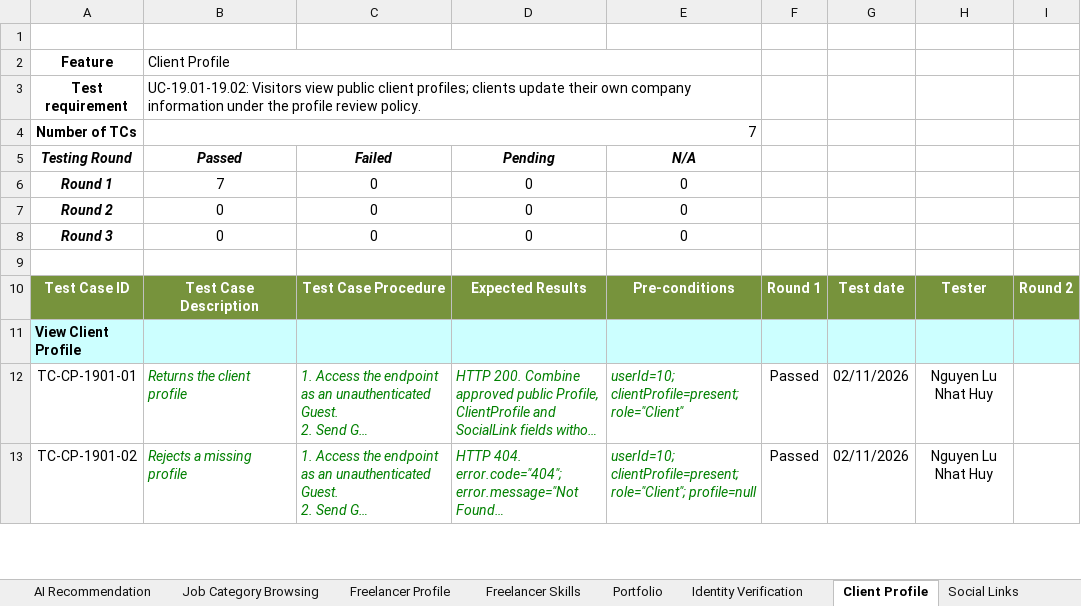
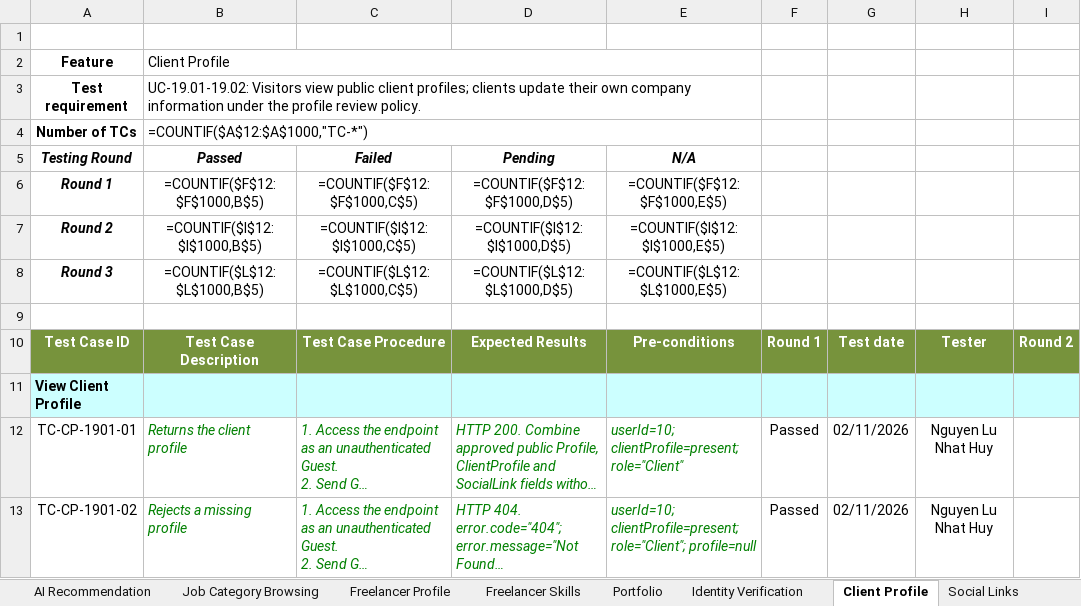
Before and after one commit to Thunggg/Frevia, an Excel workbook: docs/Report 5/Report5_Test Report.xlsx, sheet Client Profile, drawn as a sheet; only a part is shown; long unchanged cells end in …; values as stored, in another font and other column widths than the file's, no borders; formulas without a stored value are shown as written; the diff names each change by its address in the sheet, - before the commit and + after, or states it on an @@ line.

```diff
--- a/docs/Report 5/Report5_Test Report.xlsx (sheet Client Profile)
+++ b/docs/Report 5/Report5_Test Report.xlsx (sheet Client Profile)
-B4 (Passed): 7
+B4 (Passed): =COUNTIF($A$12:$A$1000,"TC-*")
-B6 (Passed): 7
+B6 (Passed): =COUNTIF($F$12:$F$1000,B$5)
-C6 (Failed): 0
+C6 (Failed): =COUNTIF($F$12:$F$1000,C$5)
-D6 (Pending): 0
+D6 (Pending): =COUNTIF($F$12:$F$1000,D$5)
-E6 (N/A): 0
+E6 (N/A): =COUNTIF($F$12:$F$1000,E$5)
-B7 (Passed): 0
+B7 (Passed): =COUNTIF($I$12:$I$1000,B$5)
-C7 (Failed): 0
+C7 (Failed): =COUNTIF($I$12:$I$1000,C$5)
-D7 (Pending): 0
+D7 (Pending): =COUNTIF($I$12:$I$1000,D$5)
-E7 (N/A): 0
+E7 (N/A): =COUNTIF($I$12:$I$1000,E$5)
-B8 (Passed): 0
+B8 (Passed): =COUNTIF($L$12:$L$1000,B$5)
-C8 (Failed): 0
+C8 (Failed): =COUNTIF($L$12:$L$1000,C$5)
-D8 (Pending): 0
+D8 (Pending): =COUNTIF($L$12:$L$1000,D$5)
-E8 (N/A): 0
+E8 (N/A): =COUNTIF($L$12:$L$1000,E$5)
```
Also changed, not shown: sheet Test Statistics, sheet Expert Profile, sheet Freelancer Profile, sheet Role Switching, sheet Following Freelancers, sheet Manage Permission, 40 more sheets, charts or pictures, docs/Project Weekly Report_SEP490_04.xlsx, 14 other files.
